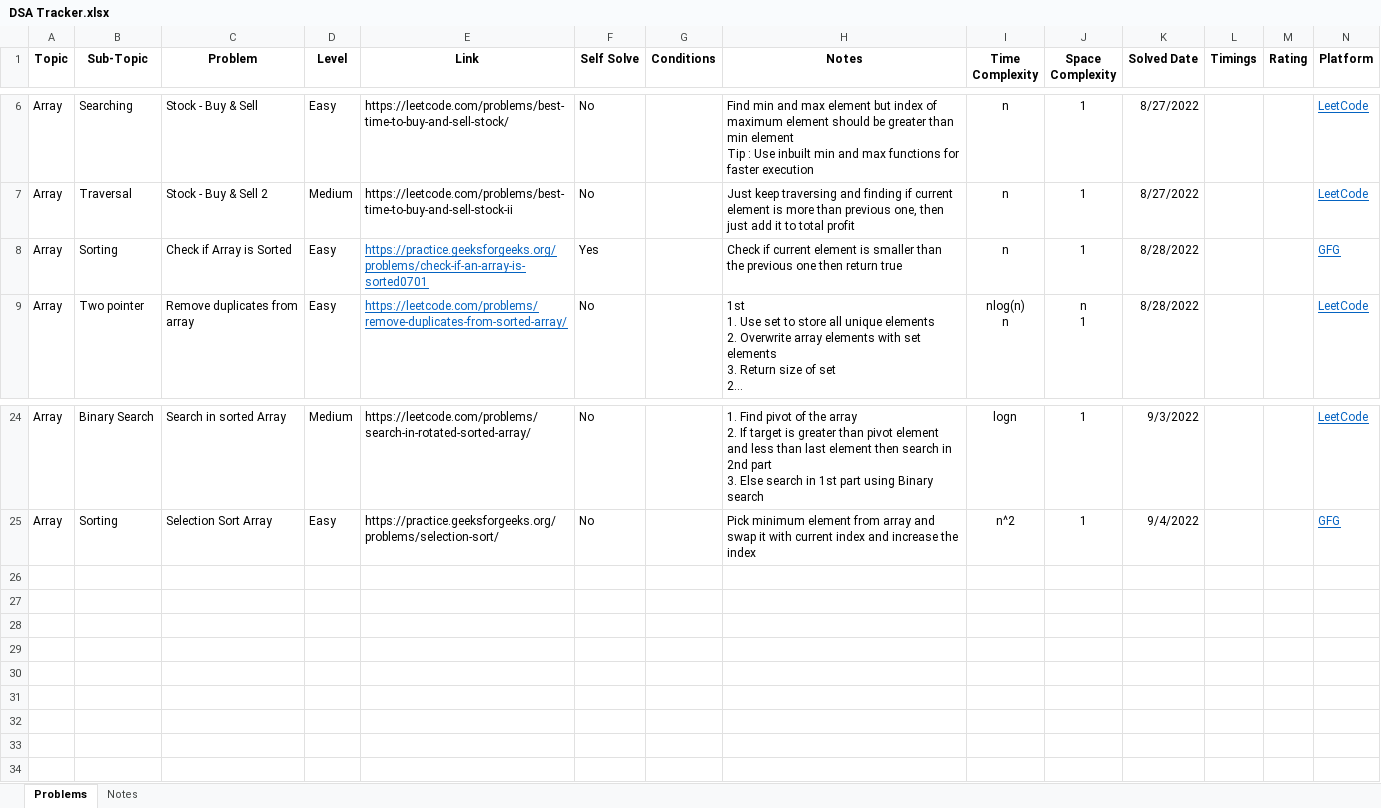
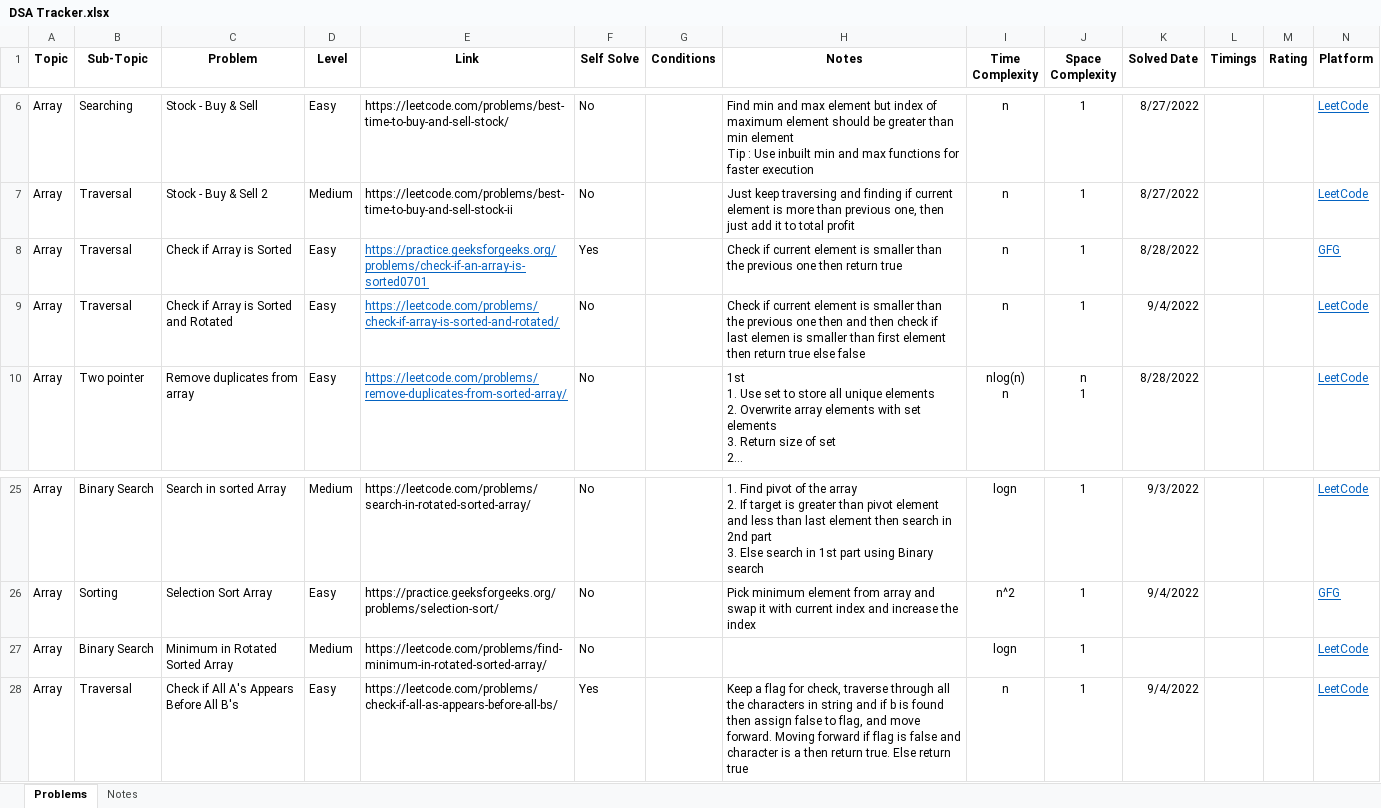
Before and after one commit to divyeshio/Learning-DSA, an Excel workbook: DSA Tracker.xlsx, sheet Problems, drawn as a sheet; only a part is shown, gaps mark what is left out; long unchanged cells end in …; values as stored, in another font and other column widths than the file's, no borders; conditional formats not drawn; the diff names each change by its address in the sheet, - before the commit and + after, or states it on an @@ line.

Commit message:
Update tracker sheet

```diff
--- a/DSA Tracker.xlsx (sheet Problems)
+++ b/DSA Tracker.xlsx (sheet Problems)
-B8 (Sub-Topic): Sorting
+B8 (Sub-Topic): Traversal
+row 9: Array | Traversal | Check if Array is Sorted and Rotated | Easy | https://leetcode.com/problems/check-if-array-is-sorted-and-rotated/ | No |  | Check if current element is smaller than the previous one then and then check if last elemen is smaller than first element then return true else false | n | 1 | 9/4/2022 |  |  | LeetCode
+row 27: Array | Binary Search | Minimum in Rotated Sorted Array | Medium | https://leetcode.com/problems/find-minimum-in-rotated-sorted-array/ | No |  |  | logn | 1 |  |  |  | LeetCode
+row 28: Array | Traversal | Check if All A's Appears Before All B's | Easy | https://leetcode.com/problems/check-if-all-as-appears-before-all-bs/ | Yes |  | Keep a flag for check, traverse through all the characters in string and if b is found then assign false to flag, and move forward. Moving forward if flag is false and character is a then return true. Else return true | n | 1 | 9/4/2022 |  |  | LeetCode
```
Also changed, not shown: formulas that keep their value.
